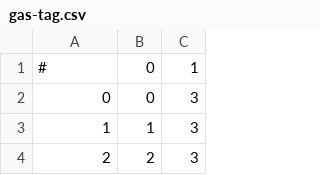
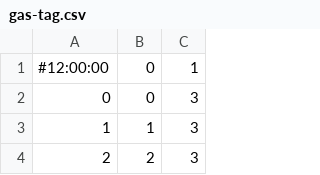
Before and after one commit to crest-cassia/CrowdWalk, a CSV file: netmas/sample/4links/gas-tag.csv, drawn as a sheet; only a part is shown.

```diff
--- a/netmas/sample/4links/gas-tag.csv
+++ b/netmas/sample/4links/gas-tag.csv
@@ -1,2 +1,2 @@
-#,"0","1",
+#12:00:00,"0","1",
 0,0,3
```
Also changed, not shown: 1 other file.
